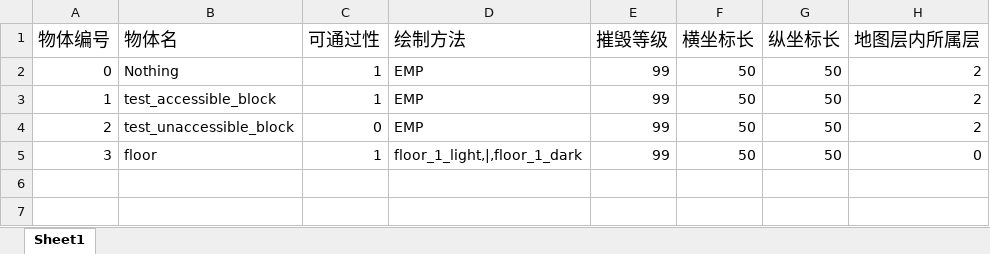
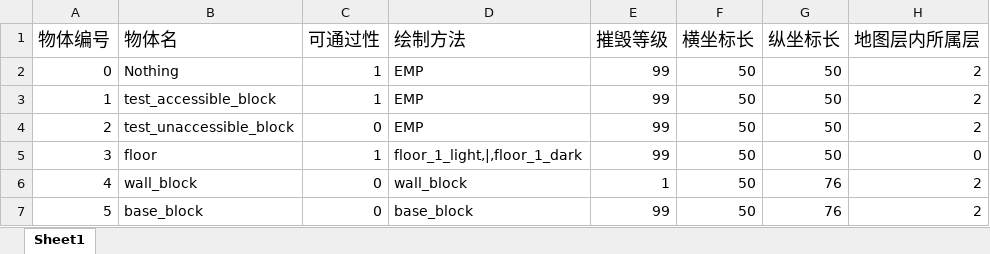
Before and after one commit to NanFangXiJi/Rhythm_Dungeon, an Excel workbook: data/obj_rule.xlsx, sheet Sheet1, drawn as a sheet; values as stored, in another font and other column widths than the file's, no borders; the diff names each change by its address in the sheet, - before the commit and + after, or states it on an @@ line.

```diff
--- a/data/obj_rule.xlsx (sheet Sheet1)
+++ b/data/obj_rule.xlsx (sheet Sheet1)
+row 6: 4 | wall_block | 0 | wall_block | 1 | 50 | 76 | 2
+row 7: 5 | base_block | 0 | base_block | 99 | 50 | 76 | 2
```
Also changed, not shown: 28 other files.
